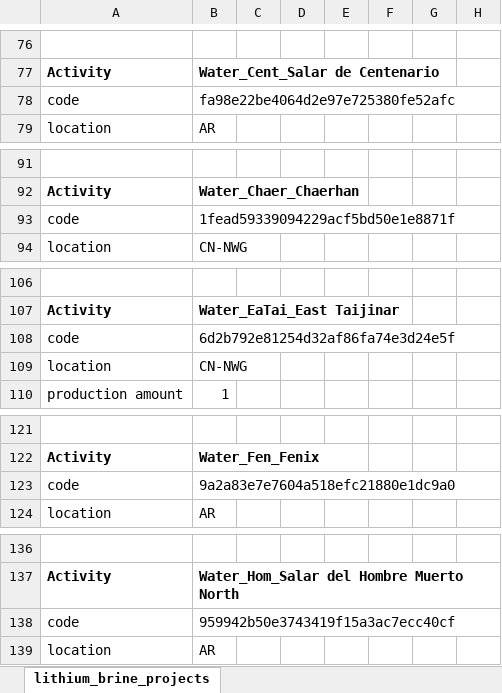
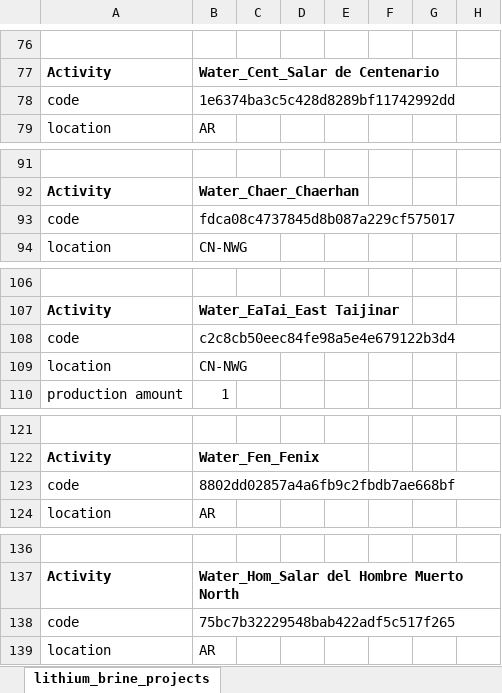
Before and after one commit to robyistrate/lithium-brine-prospective-LCA, an Excel workbook: inventories/lci-lithium_brine_projects.xlsx, sheet lithium_brine_projects, drawn as a sheet; only a part is shown, gaps mark what is left out; values as stored, in another font and other column widths than the file's, no borders; the diff covers the shown part only; the diff names each change by its address in the sheet, - before the commit and + after, or states it on an @@ line.

```diff
--- a/inventories/lci-lithium_brine_projects.xlsx (sheet lithium_brine_projects)
+++ b/inventories/lci-lithium_brine_projects.xlsx (sheet lithium_brine_projects)
-B78: fa98e22be4064d2e97e725380fe52afc
+B78: 1e6374ba3c5c428d8289bf11742992dd
-B93: 1fead59339094229acf5bd50e1e8871f
+B93: fdca08c4737845d8b087a229cf575017
-B108: 6d2b792e81254d32af86fa74e3d24e5f
+B108: c2c8cb50eec84fe98a5e4e679122b3d4
-B123: 9a2a83e7e7604a518efc21880e1dc9a0
+B123: 8802dd02857a4a6fb9c2fbdb7ae668bf
-B138: 959942b50e3743419f15a3ac7ecc40cf
+B138: 75bc7b32229548bab422adf5c517f265
```
Also changed, not shown: 475 edited cells elsewhere in this sheet, inventories/lci-lithium_brine_projects-optimized.xlsx, 1 other file.
